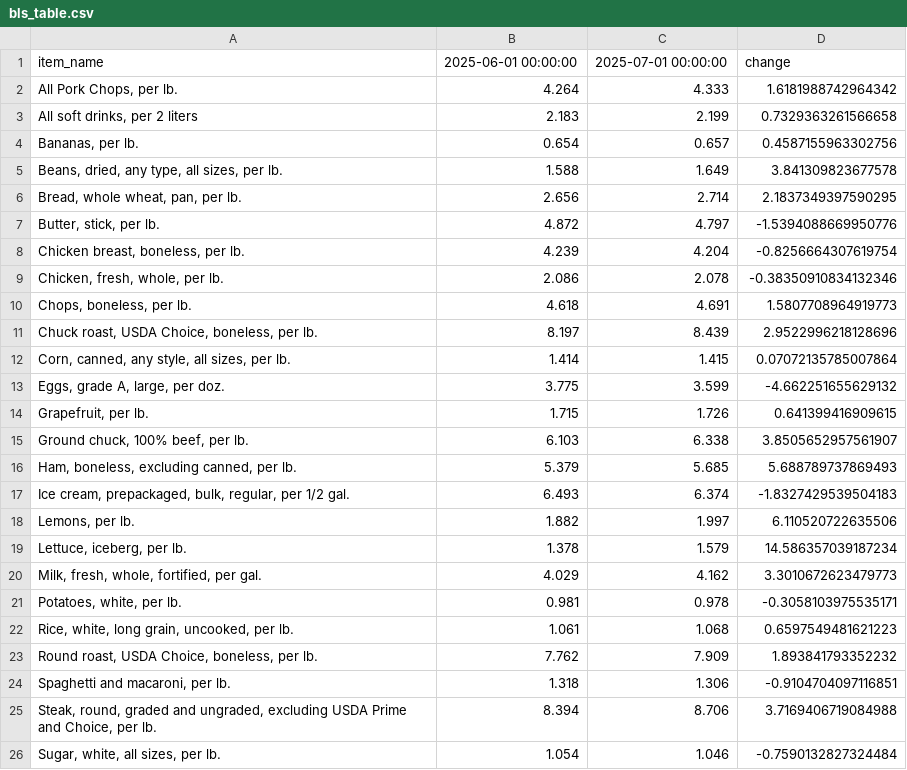
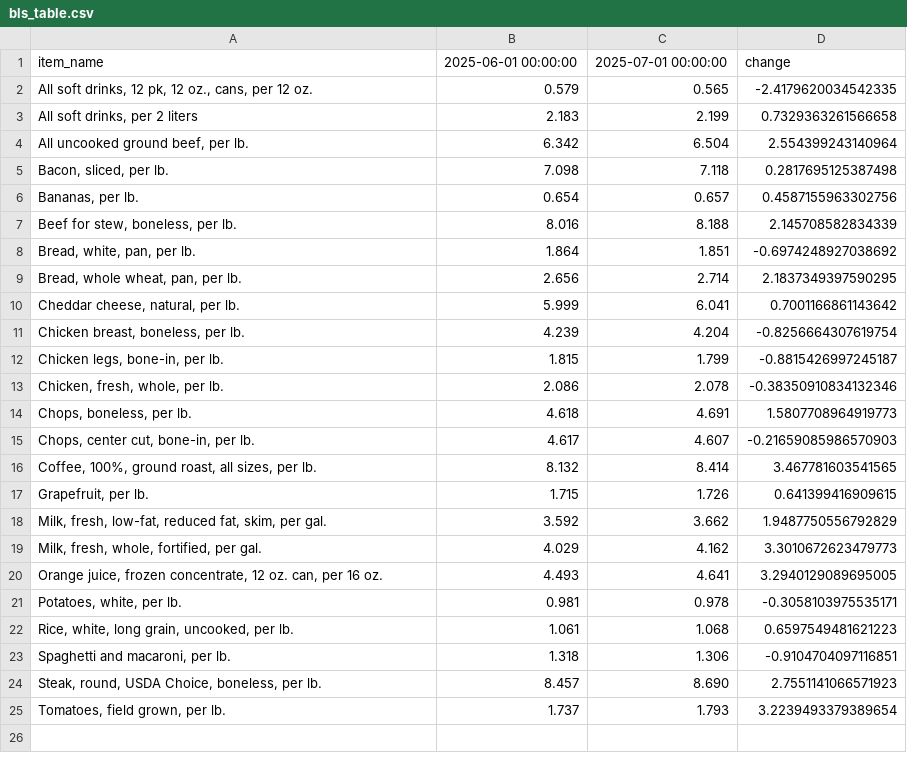
Before and after one commit to kv-hearst/cpi-api, a CSV file: data/bls_table.csv, drawn as a sheet.

```diff
--- a/data/bls_table.csv
+++ b/data/bls_table.csv
@@ -1,26 +1,25 @@
 item_name,2025-06-01 00:00:00,2025-07-01 00:00:00,change
-"All Pork Chops, per lb.",4.264,4.333,1.6181988742964342
+"All soft drinks, 12 pk, 12 oz., cans, per 12 oz.",0.579,0.565,-2.4179620034542335
 "All soft drinks, per 2 liters",2.183,2.199,0.7329363261566658
+"All uncooked ground beef, per lb.",6.342,6.504,2.554399243140964
+"Bacon, sliced, per lb.",7.098,7.118,0.2817695125387498
 "Bananas, per lb.",0.654,0.657,0.4587155963302756
-"Beans, dried, any type, all sizes, per lb.",1.588,1.649,3.841309823677578
+"Beef for stew, boneless, per lb.",8.016,8.188,2.145708582834339
+"Bread, white, pan, per lb.",1.864,1.851,-0.6974248927038692
 "Bread, whole wheat, pan, per lb.",2.656,2.714,2.1837349397590295
-"Butter, stick, per lb.",4.872,4.797,-1.5394088669950776
+"Cheddar cheese, natural, per lb.",5.999,6.041,0.7001166861143642
 "Chicken breast, boneless, per lb.",4.239,4.204,-0.8256664307619754
+"Chicken legs, bone-in, per lb.",1.815,1.799,-0.8815426997245187
 "Chicken, fresh, whole, per lb.",2.086,2.078,-0.38350910834132346
 "Chops, boneless, per lb.",4.618,4.691,1.5807708964919773
-"Chuck roast, USDA Choice, boneless, per lb.",8.197,8.439,2.9522996218128696
-"Corn, canned, any style, all sizes, per lb.",1.414,1.415,0.07072135785007864
-"Eggs, grade A, large, per doz.",3.775,3.599,-4.662251655629132
+"Chops, center cut, bone-in, per lb.",4.617,4.607,-0.21659085986570903
+"Coffee, 100%, ground roast, all sizes, per lb.",8.132,8.414,3.467781603541565
 "Grapefruit, per lb.",1.715,1.726,0.641399416909615
-"Ground chuck, 100% beef, per lb.",6.103,6.338,3.8505652957561907
-"Ham, boneless, excluding canned, per lb.",5.379,5.685,5.688789737869493
-"Ice cream, prepackaged, bulk, regular, per 1/2 gal.",6.493,6.374,-1.8327429539504183
-"Lemons, per lb.",1.882,1.997,6.110520722635506
-"Lettuce, iceberg, per lb.",1.378,1.579,14.586357039187234
+"Milk, fresh, low-fat, reduced fat, skim, per gal.",3.592,3.662,1.9487750556792829
 "Milk, fresh, whole, fortified, per gal.",4.029,4.162,3.3010672623479773
+"Orange juice, frozen concentrate, 12 oz. can, per 16 oz.",4.493,4.641,3.2940129089695005
 "Potatoes, white, per lb.",0.981,0.978,-0.3058103975535171
 "Rice, white, long grain, uncooked, per lb.",1.061,1.068,0.6597549481621223
-"Round roast, USDA Choice, boneless, per lb.",7.762,7.909,1.893841793352232
 "Spaghetti and macaroni, per lb.",1.318,1.306,-0.9104704097116851
-"Steak, round, graded and ungraded, excluding USDA Prime and Choice, per lb.",8.394,8.706,3.7169406719084988
-"Sugar, white, all sizes, per lb.",1.054,1.046,-0.7590132827324484
+"Steak, round, USDA Choice, boneless, per lb.",8.457,8.690,2.7551141066571923
+"Tomatoes, field grown, per lb.",1.737,1.793,3.2239493379389654
```
Also changed, not shown: data/bls_chart.csv, data/bls_data.csv.
